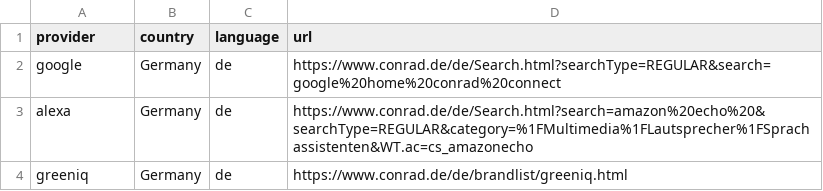
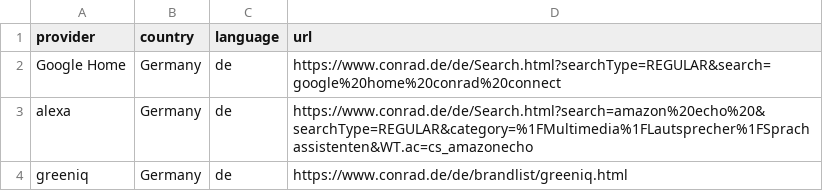
Before and after one commit to ConradConnect/language, a CSV file: language.csv, drawn as a sheet; only a part is shown.

Commit message:
Update language.csv

```diff
--- a/language.csv
+++ b/language.csv
@@ -1,3 +1,3 @@
 provider,country,language,url
-google,Germany,de,https://www.conrad.de/de/Search.html?searchType=REGULAR&search=google%20home%20conrad%20connect
+Google Home,Germany,de,https://www.conrad.de/de/Search.html?searchType=REGULAR&search=google%20home%20conrad%20connect
 alexa,Germany,de,https://www.conrad.de/de/Search.html?search=amazon%20echo%20&searchType=REGULAR&category=%1FMultimedia%1FLautsprecher%1FSprachassistenten&WT.ac=cs_amazonecho
```
